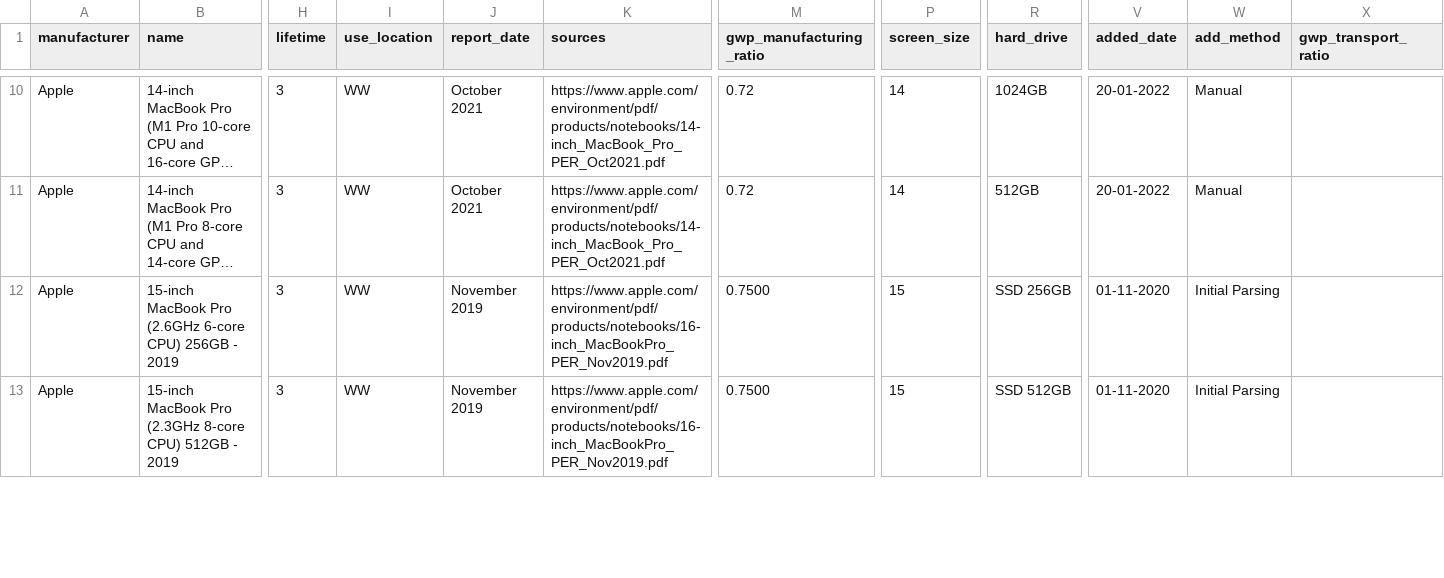
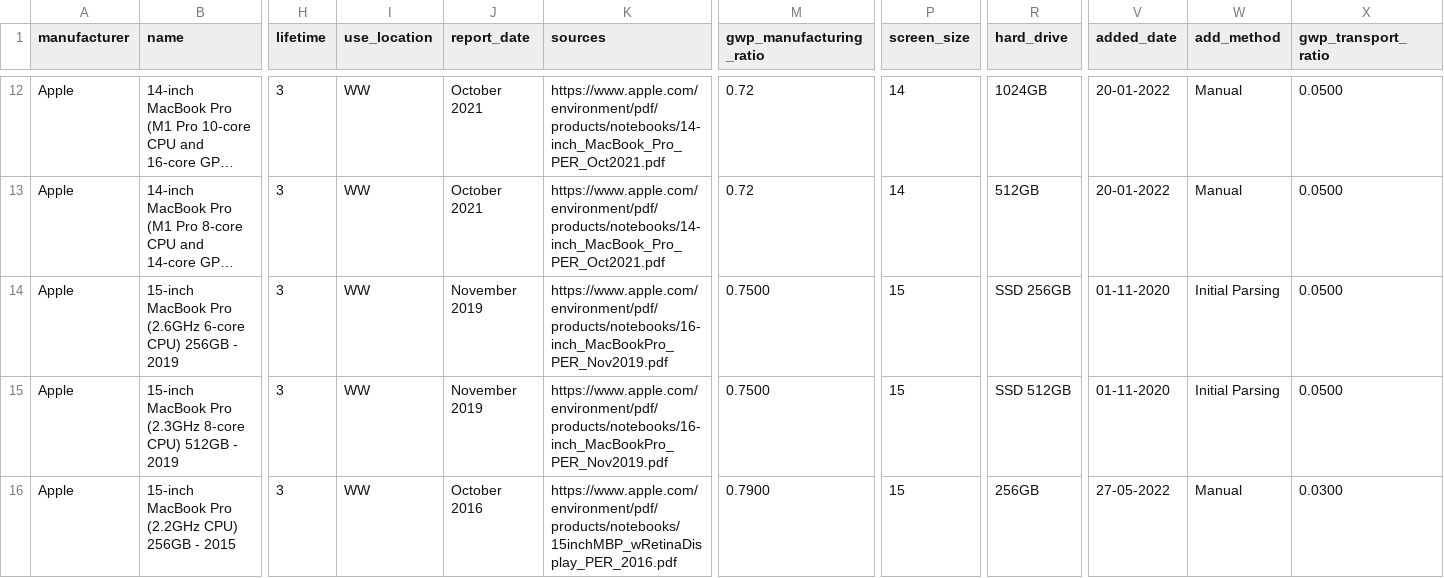
Before and after one commit to Boavizta/environmental-footprint-data, a CSV file: boavizta-data-us.csv, drawn as a sheet; only a part is shown, gaps mark what is left out; long unchanged cells end in …; addresses are those after the commit; rows hold the shown columns only; the diff covers the shown part only; the diff names each change by its address in the sheet, - before the commit and + after, or states it on an @@ line.

```diff
--- a/boavizta-data-us.csv
+++ b/boavizta-data-us.csv
-X12:X15 (gwp_transport_ratio): (empty)
+X12:X15 (gwp_transport_ratio): 0.0500
+row 16: Apple | 15-inch MacBook Pro (2.2GHz CPU) 256GB - 2015 | 3 | WW | October 2016 | https://www.apple.com/environment/pdf/products/notebooks/15inchMBP_wRetinaDisplay_PER_2016.pdf | 0.7900 | 15 | 256GB | 27-05-2022 | Manual | 0.0300
```
Also changed, not shown: 2 added rows and 17 edited cells elsewhere in this file, boavizta-data-fr.csv.
